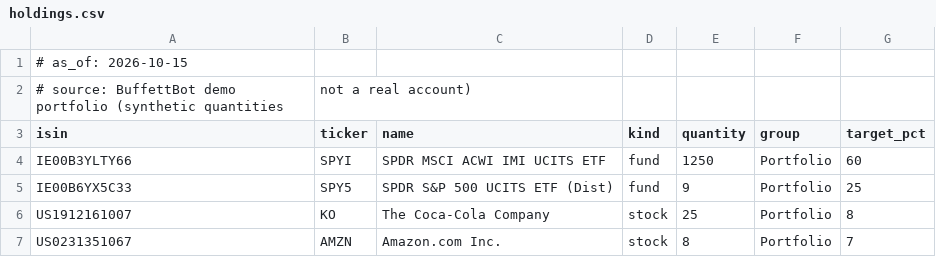
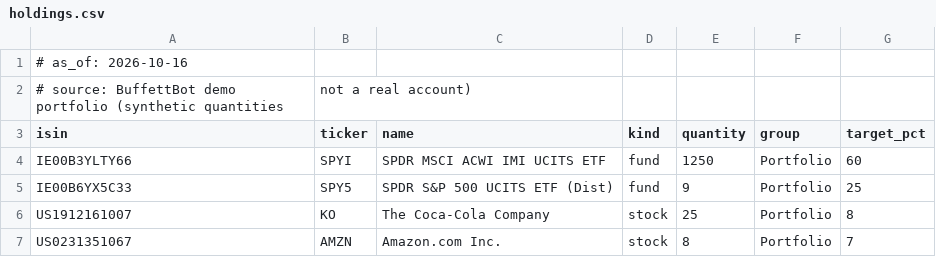
Before and after one commit to Artvarna/holdnote, a CSV file: demo/holdings.csv, drawn as a sheet.

```diff
--- a/demo/holdings.csv
+++ b/demo/holdings.csv
@@ -1,2 +1,2 @@
-# as_of: 2026-10-15
+# as_of: 2026-10-16
 # source: BuffettBot demo portfolio (synthetic quantities, not a real account)
```
Also changed, not shown: 6 other files.
